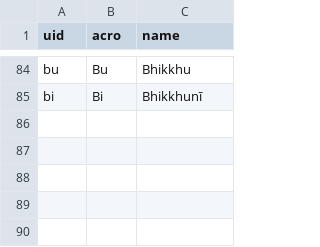
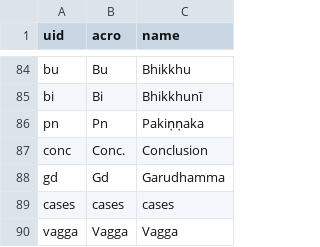
Before and after one commit to suttacentral/legacy-suttacentral-data, a CSV file: table/uid_expansion.csv, drawn as a sheet; only a part is shown, gaps mark what is left out; the diff names each change by its address in the sheet, - before the commit and + after, or states it on an @@ line.

```diff
--- a/table/uid_expansion.csv
+++ b/table/uid_expansion.csv
+row 86: pn | Pn | Pakiṇṇaka
+row 87: conc | Conc. | Conclusion
+row 88: gd | Gd | Garudhamma
+row 89: cases | cases | cases
+row 90: vagga | Vagga | Vagga
```
Also changed, not shown: table/division.csv, table/subdivision.csv, 3 other files.
